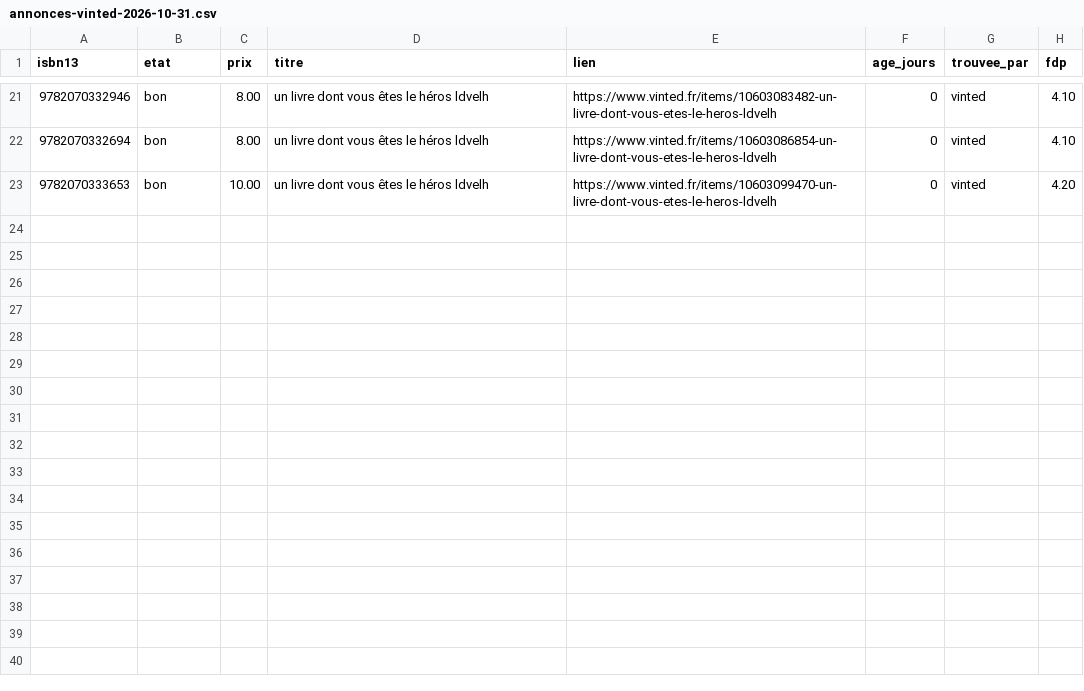
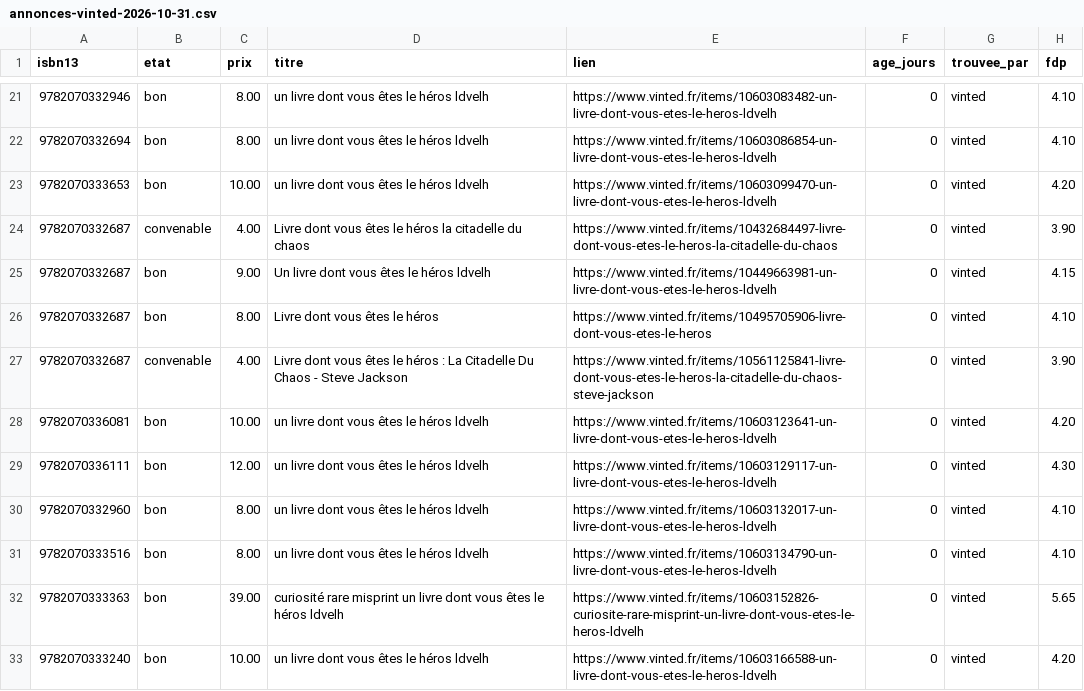
Before and after one commit to loliba92/LDVELH, a CSV file: data/raw/occasion/annonces-vinted-2026-10-31.csv, drawn as a sheet; only a part is shown, gaps mark what is left out; the diff names each change by its address in the sheet, - before the commit and + after, or states it on an @@ line.

```diff
--- a/data/raw/occasion/annonces-vinted-2026-10-31.csv
+++ b/data/raw/occasion/annonces-vinted-2026-10-31.csv
+row 24: 9782070332687 | convenable | 4.00 | Livre dont vous êtes le héros la citadelle du chaos | https://www.vinted.fr/items/10432684497-livre-dont-vous-etes-le-heros-la-citadelle-du-chaos | 0 | vinted | 3.90
+row 25: 9782070332687 | bon | 9.00 | Un livre dont vous êtes le héros ldvelh | https://www.vinted.fr/items/10449663981-un-livre-dont-vous-etes-le-heros-ldvelh | 0 | vinted | 4.15
+row 26: 9782070332687 | bon | 8.00 | Livre dont vous êtes le héros | https://www.vinted.fr/items/10495705906-livre-dont-vous-etes-le-heros | 0 | vinted | 4.10
+row 27: 9782070332687 | convenable | 4.00 | Livre dont vous êtes le héros : La Citadelle Du Chaos - Steve Jackson | https://www.vinted.fr/items/10561125841-livre-dont-vous-etes-le-heros-la-citadelle-du-chaos-steve-jackson | 0 | vinted | 3.90
+row 28: 9782070336081 | bon | 10.00 | un livre dont vous êtes le héros ldvelh | https://www.vinted.fr/items/10603123641-un-livre-dont-vous-etes-le-heros-ldvelh | 0 | vinted | 4.20
+row 29: 9782070336111 | bon | 12.00 | un livre dont vous êtes le héros ldvelh | https://www.vinted.fr/items/10603129117-un-livre-dont-vous-etes-le-heros-ldvelh | 0 | vinted | 4.30
+row 30: 9782070332960 | bon | 8.00 | un livre dont vous êtes le héros ldvelh | https://www.vinted.fr/items/10603132017-un-livre-dont-vous-etes-le-heros-ldvelh | 0 | vinted | 4.10
+row 31: 9782070333516 | bon | 8.00 | un livre dont vous êtes le héros ldvelh | https://www.vinted.fr/items/10603134790-un-livre-dont-vous-etes-le-heros-ldvelh | 0 | vinted | 4.10
+row 32: 9782070333363 | bon | 39.00 | curiosité rare misprint un livre dont vous êtes le héros ldvelh | https://www.vinted.fr/items/10603152826-curiosite-rare-misprint-un-livre-dont-vous-etes-le-heros-ldvelh | 0 | vinted | 5.65
+row 33: 9782070333240 | bon | 10.00 | un livre dont vous êtes le héros ldvelh | https://www.vinted.fr/items/10603166588-un-livre-dont-vous-etes-le-heros-ldvelh | 0 | vinted | 4.20
```
Also changed, not shown: data/raw/occasion/vinted-2026-10-31.csv, 8 other files.
